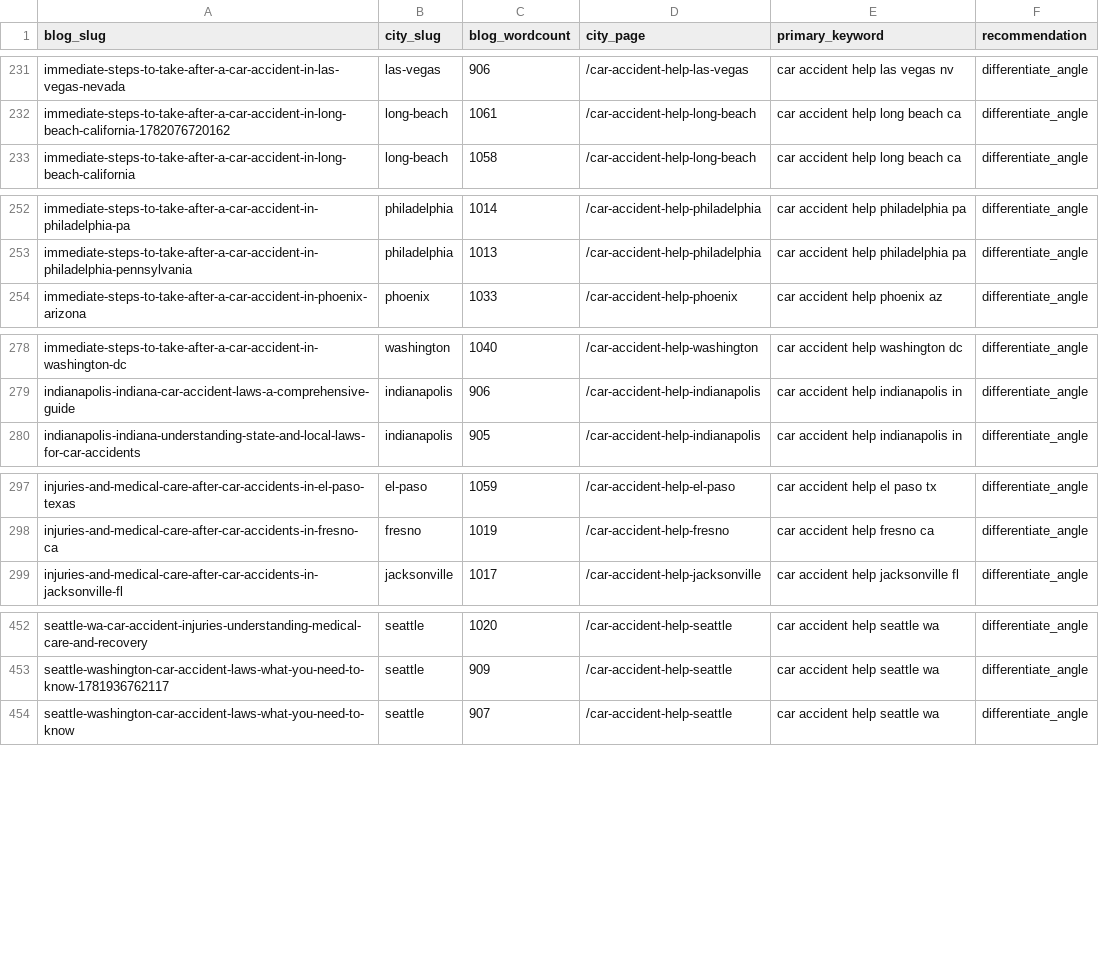
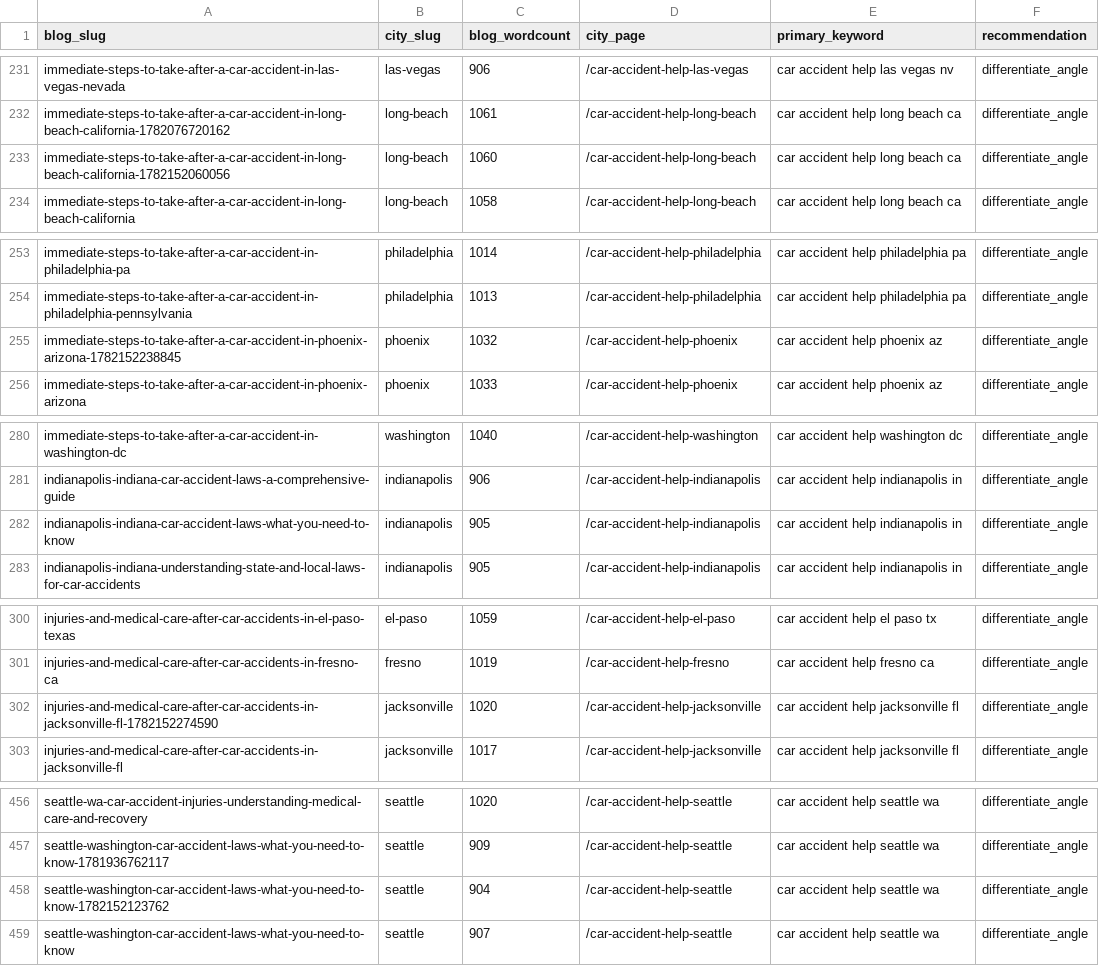
Before and after one commit to scotttischler-byte/wreckmatch, a CSV file: content/cannibalization-report.csv, drawn as a sheet; only a part is shown, gaps mark what is left out; the diff covers the shown part only; the diff names each change by its address in the sheet, - before the commit and + after, or states it on an @@ line.

```diff
--- a/content/cannibalization-report.csv
+++ b/content/cannibalization-report.csv
+row 233: immediate-steps-to-take-after-a-car-accident-in-long-beach-california-1782152060056 | long-beach | 1060 | /car-accident-help-long-beach | car accident help long beach ca | differentiate_angle
+row 255: immediate-steps-to-take-after-a-car-accident-in-phoenix-arizona-1782152238845 | phoenix | 1032 | /car-accident-help-phoenix | car accident help phoenix az | differentiate_angle
+row 282: indianapolis-indiana-car-accident-laws-what-you-need-to-know | indianapolis | 905 | /car-accident-help-indianapolis | car accident help indianapolis in | differentiate_angle
+row 302: injuries-and-medical-care-after-car-accidents-in-jacksonville-fl-1782152274590 | jacksonville | 1020 | /car-accident-help-jacksonville | car accident help jacksonville fl | differentiate_angle
+row 458: seattle-washington-car-accident-laws-what-you-need-to-know-1782152123762 | seattle | 904 | /car-accident-help-seattle | car accident help seattle wa | differentiate_angle
```
Also changed, not shown: 2 added rows elsewhere in this file, 4 other files.
